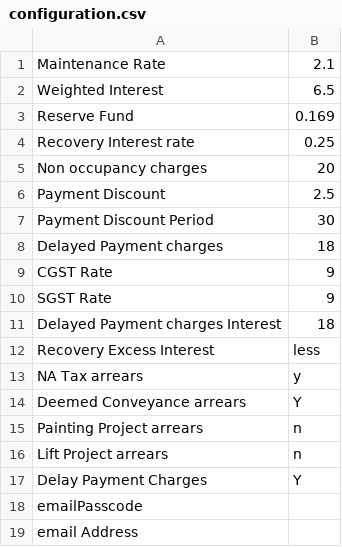
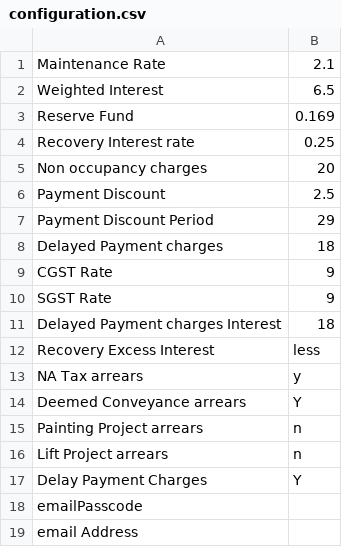
Before and after one commit to aap286/InvoiceGenerator, a CSV file: Invoice Generator App/0_Configuration/configuration.csv (was 0_Configuration/configuration.csv), drawn as a sheet.

```diff
--- a/0_Configuration/configuration.csv
+++ b/Invoice Generator App/0_Configuration/configuration.csv
@@ -6,3 +6,3 @@ Non occupancy charges,20
 Payment Discount,2.5
-Payment Discount Period,30
+Payment Discount Period,29
 Delayed Payment charges,18
```
Also changed, not shown: 26 other files.
